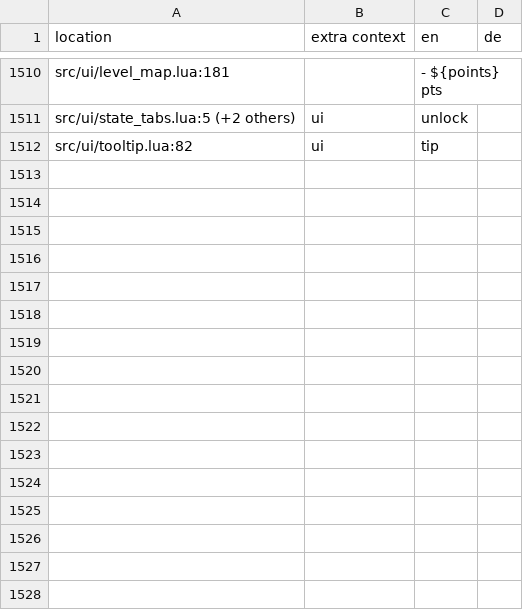
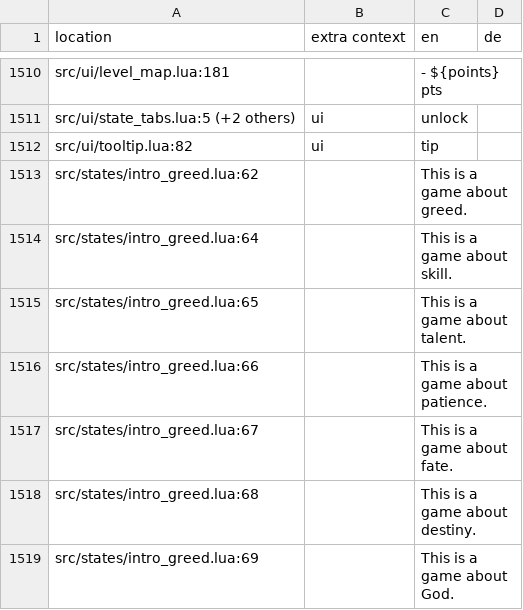
Before and after one commit to 1bardesign/dhne-translation, a TSV file: de.tsv, drawn as a sheet; only a part is shown, gaps mark what is left out.

```diff
--- a/de.tsv
+++ b/de.tsv
@@ -1512 +1512,8 @@ src/ui/state_tabs.lua:5 (+2 others)	ui	unlock
 src/ui/tooltip.lua:82	ui	tip	
+src/states/intro_greed.lua:62		This is a game about greed.	
+src/states/intro_greed.lua:64		This is a game about skill.	
+src/states/intro_greed.lua:65		This is a game about talent.	
+src/states/intro_greed.lua:66		This is a game about patience.	
+src/states/intro_greed.lua:67		This is a game about fate.	
+src/states/intro_greed.lua:68		This is a game about destiny.	
+src/states/intro_greed.lua:69		This is a game about God.	
```
Also changed, not shown: en.tsv, pl.tsv, 3 other files.
